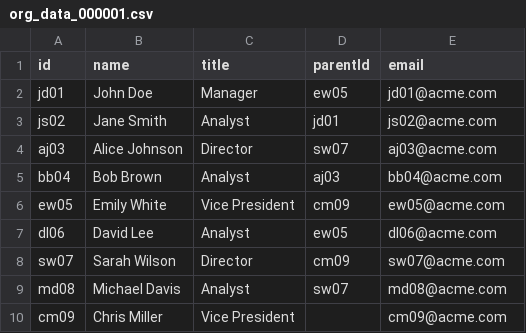
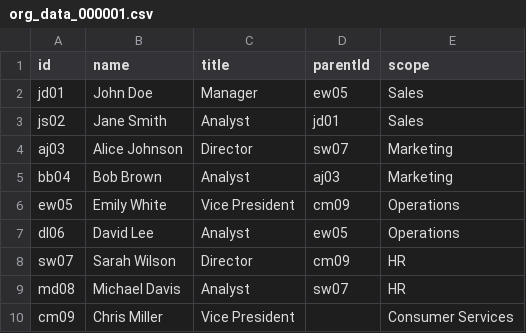
Before and after one commit to vorichardjohn/sandbox, a CSV file: data/org_data_000001.csv, drawn as a sheet.

Commit message:
Update org_data_000001.csv

```diff
--- a/data/org_data_000001.csv
+++ b/data/org_data_000001.csv
@@ -1,10 +1,10 @@
-id,name,title,parentId,email
-jd01,John Doe,Manager,ew05,jd01@acme.com
-js02,Jane Smith,Analyst,jd01,js02@acme.com
-aj03,Alice Johnson,Director,sw07,aj03@acme.com
-bb04,Bob Brown,Analyst,aj03,bb04@acme.com
-ew05,Emily White,Vice President,cm09,ew05@acme.com
-dl06,David Lee,Analyst,ew05,dl06@acme.com
-sw07,Sarah Wilson,Director,cm09,sw07@acme.com
-md08,Michael Davis,Analyst,sw07,md08@acme.com
-cm09,Chris Miller,Vice President,,cm09@acme.com
+id,name,title,parentId,scope
+jd01,John Doe,Manager,ew05,Sales
+js02,Jane Smith,Analyst,jd01,Sales
+aj03,Alice Johnson,Director,sw07,Marketing
+bb04,Bob Brown,Analyst,aj03,Marketing
+ew05,Emily White,Vice President,cm09,Operations
+dl06,David Lee,Analyst,ew05,Operations
+sw07,Sarah Wilson,Director,cm09,HR
+md08,Michael Davis,Analyst,sw07,HR
+cm09,Chris Miller,Vice President,,Consumer Services
```
